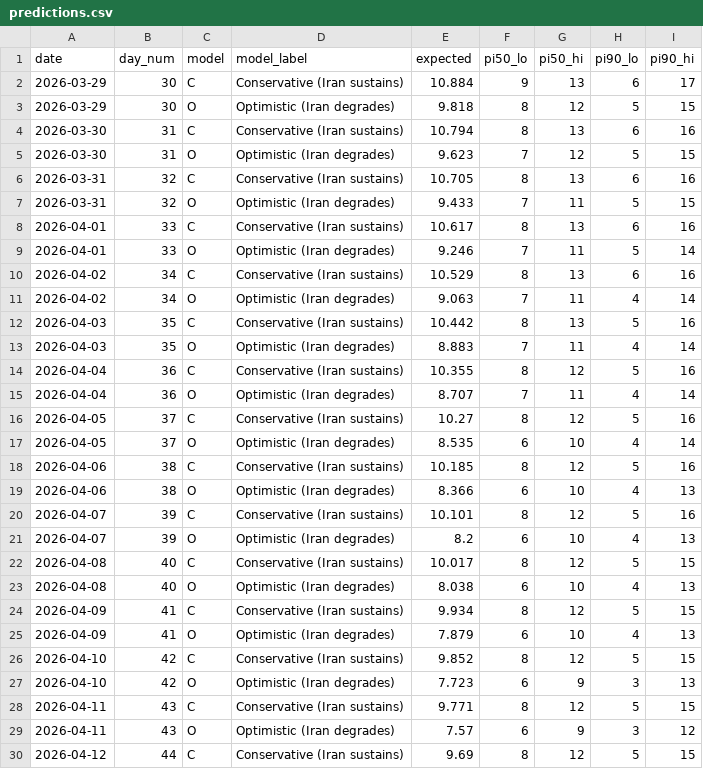
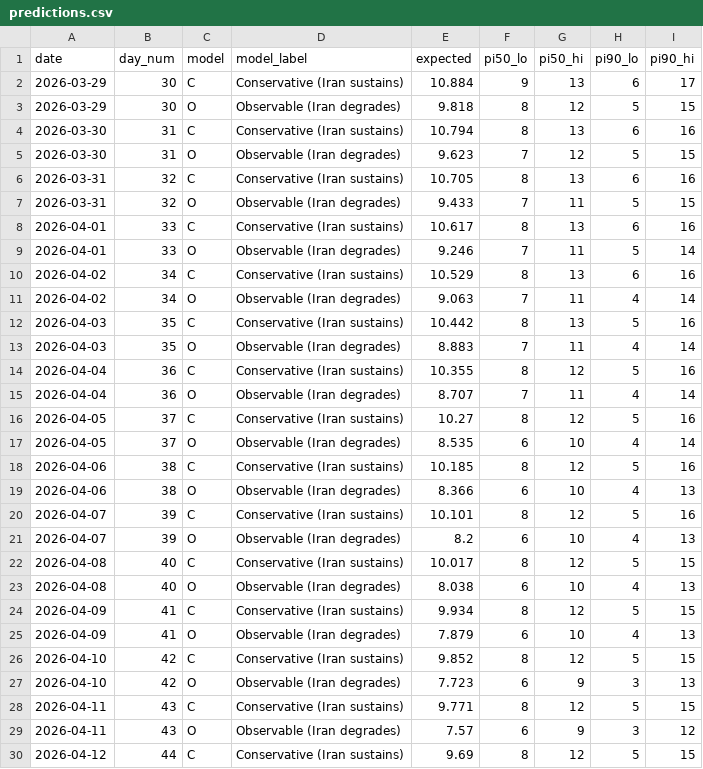
Before and after one commit to yurynahshan/iran-bm-forecast, a CSV file: predictions/predictions.csv, drawn as a sheet; only a part is shown; the diff covers the shown part only.

```diff
--- a/predictions/predictions.csv
+++ b/predictions/predictions.csv
@@ -2,29 +2,29 @@ date,day_num,model,model_label,expected,pi50_lo,pi50_hi,pi90_lo,pi90_hi
 2026-03-29,30,C,Conservative (Iran sustains),10.884,9,13,6,17
-2026-03-29,30,O,Optimistic (Iran degrades),9.818,8,12,5,15
+2026-03-29,30,O,Observable (Iran degrades),9.818,8,12,5,15
 2026-03-30,31,C,Conservative (Iran sustains),10.794,8,13,6,16
-2026-03-30,31,O,Optimistic (Iran degrades),9.623,7,12,5,15
+2026-03-30,31,O,Observable (Iran degrades),9.623,7,12,5,15
 2026-03-31,32,C,Conservative (Iran sustains),10.705,8,13,6,16
-2026-03-31,32,O,Optimistic (Iran degrades),9.433,7,11,5,15
+2026-03-31,32,O,Observable (Iran degrades),9.433,7,11,5,15
 2026-04-01,33,C,Conservative (Iran sustains),10.617,8,13,6,16
-2026-04-01,33,O,Optimistic (Iran degrades),9.246,7,11,5,14
+2026-04-01,33,O,Observable (Iran degrades),9.246,7,11,5,14
 2026-04-02,34,C,Conservative (Iran sustains),10.529,8,13,6,16
-2026-04-02,34,O,Optimistic (Iran degrades),9.063,7,11,4,14
+2026-04-02,34,O,Observable (Iran degrades),9.063,7,11,4,14
 2026-04-03,35,C,Conservative (Iran sustains),10.442,8,13,5,16
-2026-04-03,35,O,Optimistic (Iran degrades),8.883,7,11,4,14
+2026-04-03,35,O,Observable (Iran degrades),8.883,7,11,4,14
 2026-04-04,36,C,Conservative (Iran sustains),10.355,8,12,5,16
-2026-04-04,36,O,Optimistic (Iran degrades),8.707,7,11,4,14
+2026-04-04,36,O,Observable (Iran degrades),8.707,7,11,4,14
 2026-04-05,37,C,Conservative (Iran sustains),10.27,8,12,5,16
-2026-04-05,37,O,Optimistic (Iran degrades),8.535,6,10,4,14
+2026-04-05,37,O,Observable (Iran degrades),8.535,6,10,4,14
 2026-04-06,38,C,Conservative (Iran sustains),10.185,8,12,5,16
-2026-04-06,38,O,Optimistic (Iran degrades),8.366,6,10,4,13
+2026-04-06,38,O,Observable (Iran degrades),8.366,6,10,4,13
 2026-04-07,39,C,Conservative (Iran sustains),10.101,8,12,5,16
-2026-04-07,39,O,Optimistic (Iran degrades),8.2,6,10,4,13
+2026-04-07,39,O,Observable (Iran degrades),8.2,6,10,4,13
 2026-04-08,40,C,Conservative (Iran sustains),10.017,8,12,5,15
-2026-04-08,40,O,Optimistic (Iran degrades),8.038,6,10,4,13
+2026-04-08,40,O,Observable (Iran degrades),8.038,6,10,4,13
 2026-04-09,41,C,Conservative (Iran sustains),9.934,8,12,5,15
-2026-04-09,41,O,Optimistic (Iran degrades),7.879,6,10,4,13
+2026-04-09,41,O,Observable (Iran degrades),7.879,6,10,4,13
 2026-04-10,42,C,Conservative (Iran sustains),9.852,8,12,5,15
-2026-04-10,42,O,Optimistic (Iran degrades),7.723,6,9,3,13
+2026-04-10,42,O,Observable (Iran degrades),7.723,6,9,3,13
 2026-04-11,43,C,Conservative (Iran sustains),9.771,8,12,5,15
-2026-04-11,43,O,Optimistic (Iran degrades),7.57,6,9,3,12
+2026-04-11,43,O,Observable (Iran degrades),7.57,6,9,3,12
 2026-04-12,44,C,Conservative (Iran sustains),9.69,8,12,5,15
```
Also changed, not shown: 18 edited cells elsewhere in this file, data/israel_daily_estimate.csv, data/sources/alma/waves_daily.csv.
